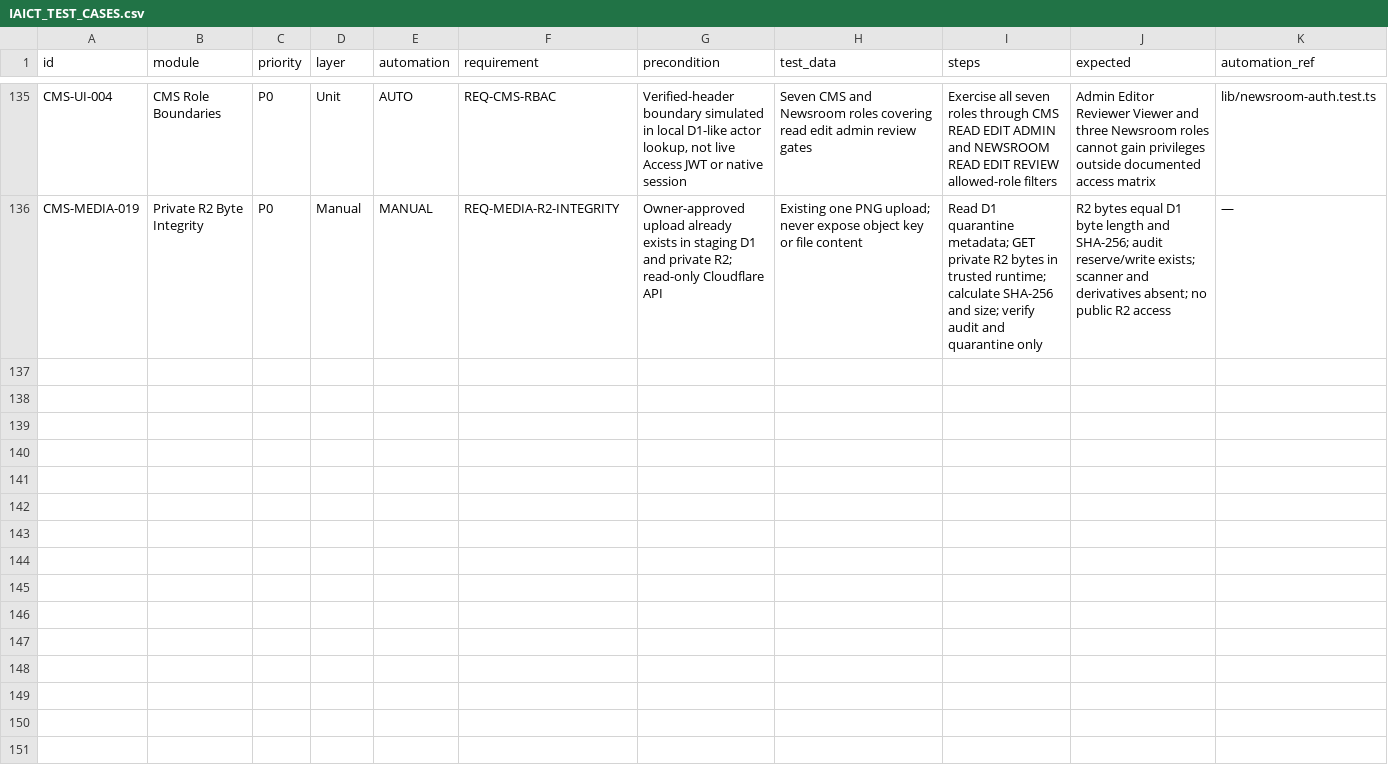
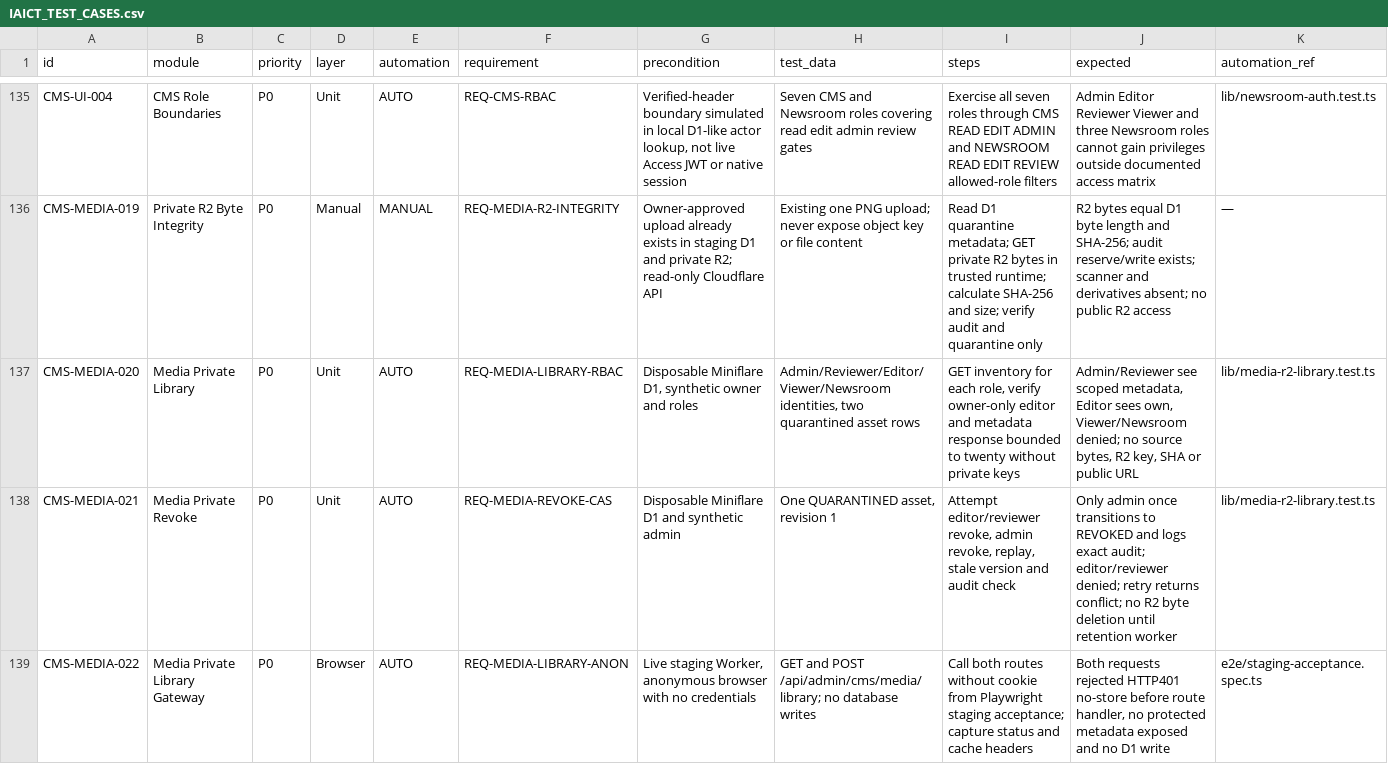
Before and after one commit to ntdung-tds/iaict-portal, a CSV file: docs/qa/IAICT_TEST_CASES.csv, drawn as a sheet; only a part is shown, gaps mark what is left out; rows hold the shown columns only; the diff names each change by its address in the sheet, - before the commit and + after, or states it on an @@ line.

Commit message:
test(qa): register private Media inventory, admin revoke and anonymous gateway cases

```diff
--- a/docs/qa/IAICT_TEST_CASES.csv
+++ b/docs/qa/IAICT_TEST_CASES.csv
+row 137: CMS-MEDIA-020 | Media Private Library | P0 | Unit | AUTO | REQ-MEDIA-LIBRARY-RBAC | Disposable Miniflare D1, synthetic owner and roles | Admin/Reviewer/Editor/Viewer/Newsroom identities, two quarantined asset rows | GET inventory for each role, verify owner-only editor and metadata response bounded to twenty without private keys | Admin/Reviewer see scoped metadata, Editor sees own, Viewer/Newsroom denied; no source bytes, R2 key, SHA or public URL | lib/media-r2-library.test.ts
+row 138: CMS-MEDIA-021 | Media Private Revoke | P0 | Unit | AUTO | REQ-MEDIA-REVOKE-CAS | Disposable Miniflare D1 and synthetic admin | One QUARANTINED asset, revision 1 | Attempt editor/reviewer revoke, admin revoke, replay, stale version and audit check | Only admin once transitions to REVOKED and logs exact audit; editor/reviewer denied; retry returns conflict; no R2 byte deletion until retention worker | lib/media-r2-library.test.ts
+row 139: CMS-MEDIA-022 | Media Private Library Gateway | P0 | Browser | AUTO | REQ-MEDIA-LIBRARY-ANON | Live staging Worker, anonymous browser with no credentials | GET and POST /api/admin/cms/media/library; no database writes | Call both routes without cookie from Playwright staging acceptance; capture status and cache headers | Both requests rejected HTTP401 no-store before route handler, no protected metadata exposed and no D1 write | e2e/staging-acceptance.spec.ts
```
